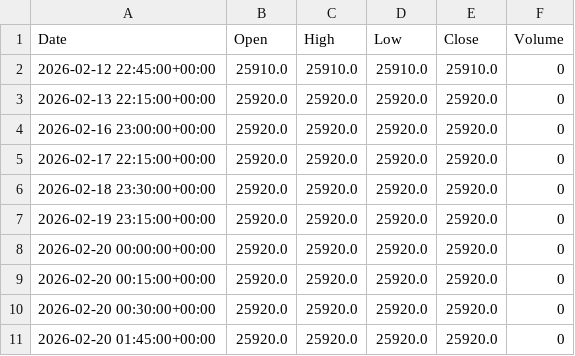
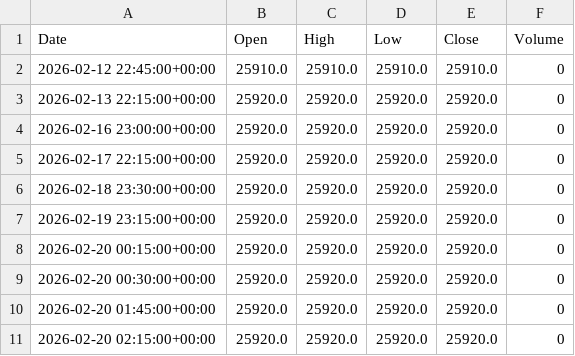
Before and after one commit to ericsutw/basic, a CSV file: data/currency/USDVND.csv, drawn as a sheet; only a part is shown; the shorter side is filled out with more unchanged rows; the diff names each change by its address in the sheet, - before the commit and + after, or states it on an @@ line.

```diff
--- a/data/currency/USDVND.csv
+++ b/data/currency/USDVND.csv
-row 8: 2026-02-20 00:00:00+00:00 | 25920.0 | 25920.0 | 25920.0 | 25920.0 | 0
```
Also changed, not shown: data/currency/BTC.csv, data/currency/IntlGold.csv, 1 other file.
